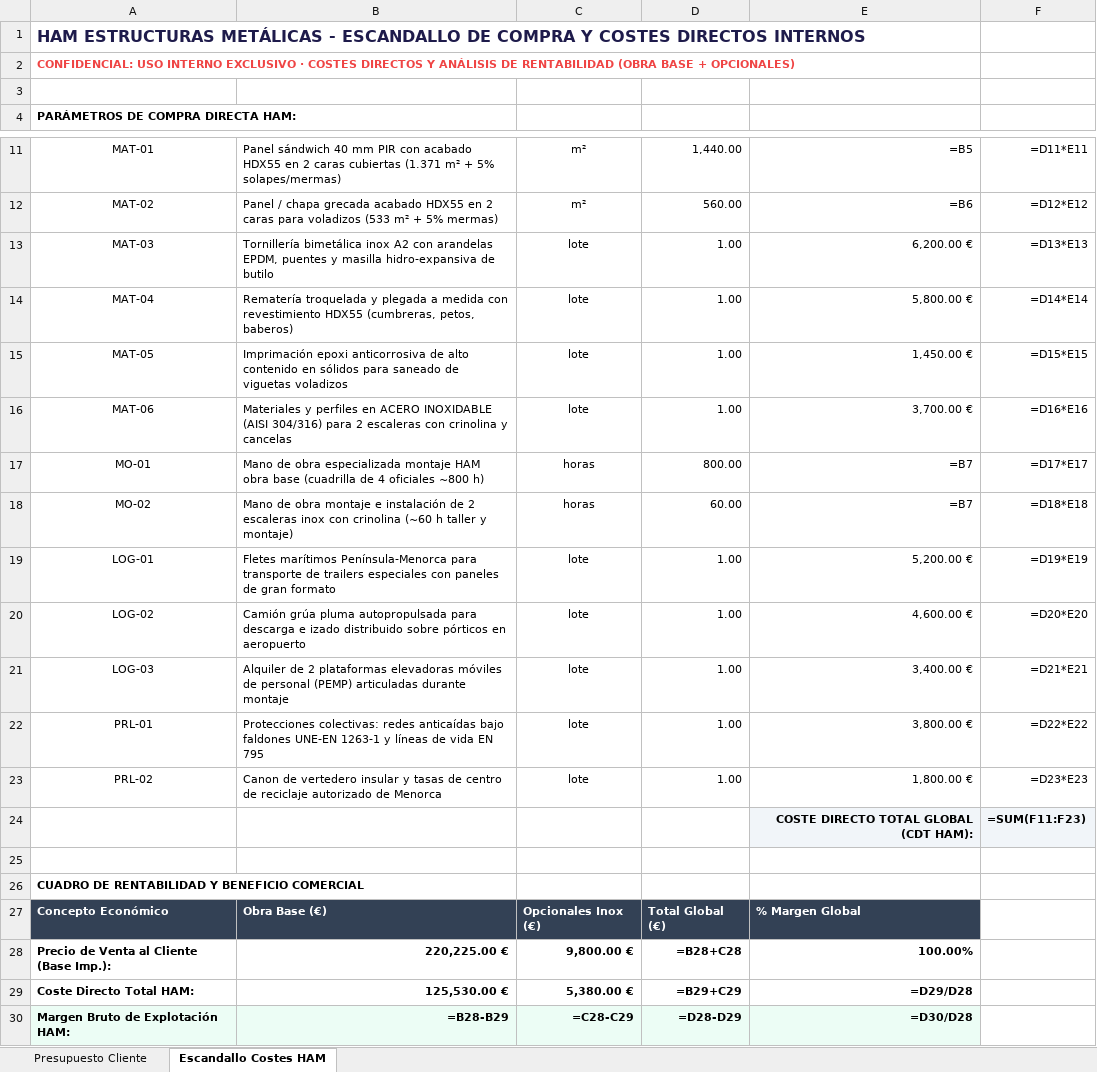
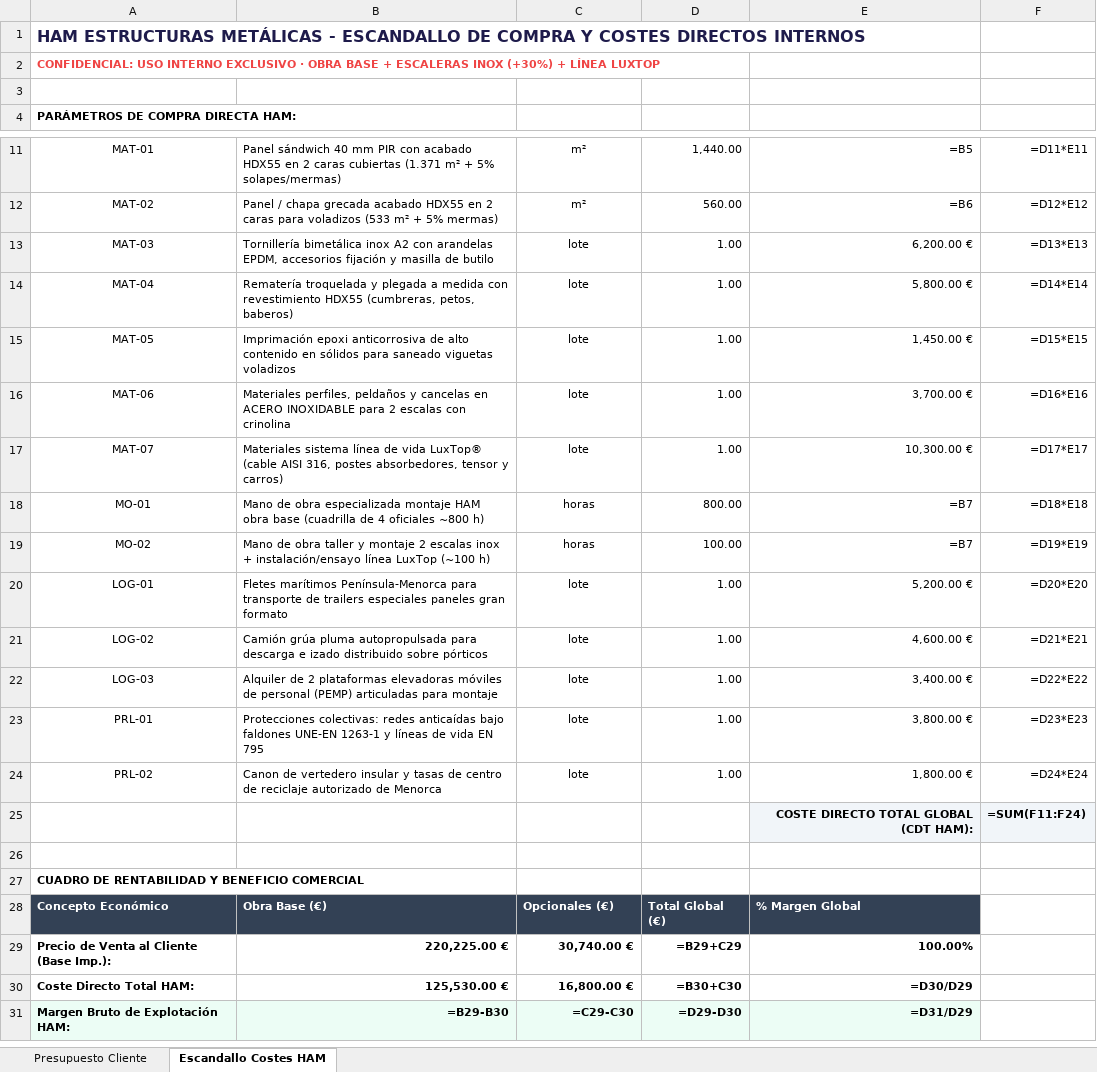
Before and after one commit to grupodixis/presupuestador, an Excel workbook: presupuestos/P-2026-0044-sustitucion-cubierta-terminal-carga-aeropuerto-menorca/presupuesto.xlsx, sheet Escandallo Costes HAM, drawn as a sheet; only a part is shown, gaps mark what is left out; values as stored, in another font and other column widths than the file's, no borders; formulas without a stored value are shown as written; addresses are those after the commit; the diff names each change by its address in the sheet, - before the commit and + after, or states it on an @@ line.

Commit message:
feat(presupuestos): subir un 30% escaleras inox y anadir linea de vida LuxTop 18.000 EUR como opcional a P-2026-0044

```diff
--- a/presupuestos/P-2026-0044-sustitucion-cubierta-terminal-carga-aeropuerto-menorca/presupuesto.xlsx (sheet Escandallo Costes HAM)
+++ b/presupuestos/P-2026-0044-sustitucion-cubierta-terminal-carga-aeropuerto-menorca/presupuesto.xlsx (sheet Escandallo Costes HAM)
-A2: …EXCLUSIVO · COSTES DIRECTOS Y ANÁLISIS DE RENTABILIDAD (OBRA BASE + OPCIONALES)
+A2: …EXCLUSIVO · OBRA BASE + ESCALERAS INOX (+30%) + LÍNEA LUXTOP
-B13: …arandelas EPDM, puentes y masilla hidro-expansiva de butilo
+B13: …arandelas EPDM, accesorios fijación y masilla de butilo
-B15: …para saneado de viguetas voladizos
+B15: …para saneado viguetas voladizos
-B16: Materiales y perfiles en ACERO INOXIDABLE (AISI 304/316) para 2 escaleras con crinolina y cancelas
+B16: Materiales perfiles, peldaños y cancelas en ACERO INOXIDABLE para 2 escalas con crinolina
+row 17: MAT-07 | Materiales sistema línea de vida LuxTop® (cable AISI 316, postes absorbedores, tensor y carros) | lote | 1.00 | 10,300.00 € | =D17*E17
-F18: =D17*E17
+F18: =D18*E18
-B19: …de obra montaje e instalación de 2 escaleras inox con crinolina (~60 h taller y montaje)
+B19: …de obra taller y montaje 2 escalas inox + instalación/ensayo línea LuxTop (~100 h)
-D19: 60.00
+D19: 100.00
-F19: =D18*E18
+F19: =D19*E19
-B20: …trailers especiales con paneles de gran formato
+B20: …trailers especiales paneles gran formato
-F20: =D19*E19
+F20: =D20*E20
-B21: …sobre pórticos en aeropuerto
+B21: …sobre pórticos
-F21: =D20*E20
+F21: =D21*E21
-B22: …(PEMP) articuladas durante montaje
+B22: …(PEMP) articuladas para montaje
-F22: =D21*E21
+F22: =D22*E22
-F23: =D22*E22
+F23: =D23*E23
-F24: =D23*E23
+F24: =D24*E24
-F25: =SUM(F11:F23)
+F25: =SUM(F11:F24)
-C28: Opcionales Inox (€)
+C28: Opcionales (€)
-C29: 9,800.00 €
+C29: 30,740.00 €
-D29: =B28+C28
+D29: =B29+C29
-C30: 5,380.00 €
+C30: 16,800.00 €
-D30: =B29+C29
+D30: =B30+C30
-E30: =D29/D28
+E30: =D30/D29
-B31: =B28-B29
+B31: =B29-B30
-C31: =C28-C29
+C31: =C29-C30
-D31: =D28-D29
+D31: =D29-D30
-E31: =D30/D28
+E31: =D31/D29
```
Also changed, not shown: sheet Presupuesto Cliente, 8 other files.
